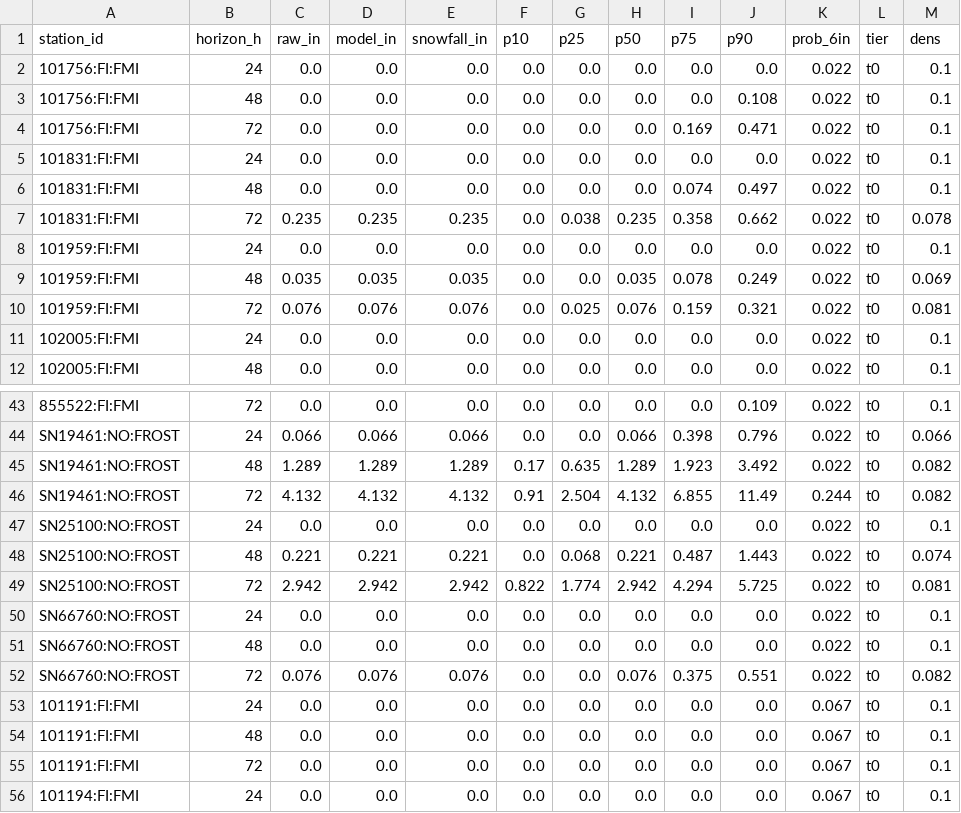
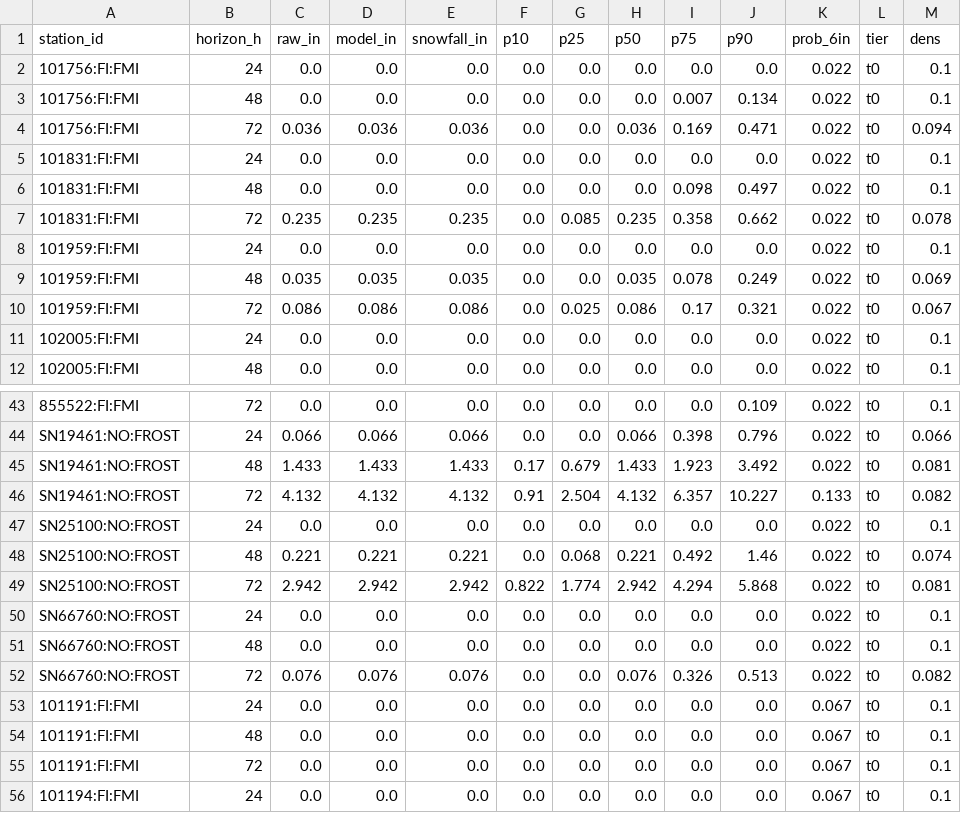
Before and after one commit to andrewnakas/open-powder-ml, a CSV file: history/nordic/2026-11-27.csv, drawn as a sheet; only a part is shown, gaps mark what is left out; the diff covers the shown part only.

```diff
--- a/history/nordic/2026-11-27.csv
+++ b/history/nordic/2026-11-27.csv
@@ -2,10 +2,10 @@ station_id,horizon_h,raw_in,model_in,snowfall_in,p10,p25,p50,p75,p90,prob_6in,ti
 101756:FI:FMI,24,0.0,0.0,0.0,0.0,0.0,0.0,0.0,0.0,0.022,t0,0.1
-101756:FI:FMI,48,0.0,0.0,0.0,0.0,0.0,0.0,0.0,0.108,0.022,t0,0.1
-101756:FI:FMI,72,0.0,0.0,0.0,0.0,0.0,0.0,0.169,0.471,0.022,t0,0.1
+101756:FI:FMI,48,0.0,0.0,0.0,0.0,0.0,0.0,0.007,0.134,0.022,t0,0.1
+101756:FI:FMI,72,0.036,0.036,0.036,0.0,0.0,0.036,0.169,0.471,0.022,t0,0.094
 101831:FI:FMI,24,0.0,0.0,0.0,0.0,0.0,0.0,0.0,0.0,0.022,t0,0.1
-101831:FI:FMI,48,0.0,0.0,0.0,0.0,0.0,0.0,0.074,0.497,0.022,t0,0.1
-101831:FI:FMI,72,0.235,0.235,0.235,0.0,0.038,0.235,0.358,0.662,0.022,t0,0.078
+101831:FI:FMI,48,0.0,0.0,0.0,0.0,0.0,0.0,0.098,0.497,0.022,t0,0.1
+101831:FI:FMI,72,0.235,0.235,0.235,0.0,0.085,0.235,0.358,0.662,0.022,t0,0.078
 101959:FI:FMI,24,0.0,0.0,0.0,0.0,0.0,0.0,0.0,0.0,0.022,t0,0.1
 101959:FI:FMI,48,0.035,0.035,0.035,0.0,0.0,0.035,0.078,0.249,0.022,t0,0.069
-101959:FI:FMI,72,0.076,0.076,0.076,0.0,0.025,0.076,0.159,0.321,0.022,t0,0.081
+101959:FI:FMI,72,0.086,0.086,0.086,0.0,0.025,0.086,0.17,0.321,0.022,t0,0.067
 102005:FI:FMI,24,0.0,0.0,0.0,0.0,0.0,0.0,0.0,0.0,0.022,t0,0.1
@@ -44,10 +44,10 @@ station_id,horizon_h,raw_in,model_in,snowfall_in,p10,p25,p50,p75,p90,prob_6in,ti
 SN19461:NO:FROST,24,0.066,0.066,0.066,0.0,0.0,0.066,0.398,0.796,0.022,t0,0.066
-SN19461:NO:FROST,48,1.289,1.289,1.289,0.17,0.635,1.289,1.923,3.492,0.022,t0,0.082
-SN19461:NO:FROST,72,4.132,4.132,4.132,0.91,2.504,4.132,6.855,11.49,0.244,t0,0.082
+SN19461:NO:FROST,48,1.433,1.433,1.433,0.17,0.679,1.433,1.923,3.492,0.022,t0,0.081
+SN19461:NO:FROST,72,4.132,4.132,4.132,0.91,2.504,4.132,6.357,10.227,0.133,t0,0.082
 SN25100:NO:FROST,24,0.0,0.0,0.0,0.0,0.0,0.0,0.0,0.0,0.022,t0,0.1
-SN25100:NO:FROST,48,0.221,0.221,0.221,0.0,0.068,0.221,0.487,1.443,0.022,t0,0.074
-SN25100:NO:FROST,72,2.942,2.942,2.942,0.822,1.774,2.942,4.294,5.725,0.022,t0,0.081
+SN25100:NO:FROST,48,0.221,0.221,0.221,0.0,0.068,0.221,0.492,1.46,0.022,t0,0.074
+SN25100:NO:FROST,72,2.942,2.942,2.942,0.822,1.774,2.942,4.294,5.868,0.022,t0,0.081
 SN66760:NO:FROST,24,0.0,0.0,0.0,0.0,0.0,0.0,0.0,0.0,0.022,t0,0.1
 SN66760:NO:FROST,48,0.0,0.0,0.0,0.0,0.0,0.0,0.0,0.0,0.022,t0,0.1
-SN66760:NO:FROST,72,0.076,0.076,0.076,0.0,0.0,0.076,0.375,0.551,0.022,t0,0.082
+SN66760:NO:FROST,72,0.076,0.076,0.076,0.0,0.0,0.076,0.326,0.513,0.022,t0,0.082
 101191:FI:FMI,24,0.0,0.0,0.0,0.0,0.0,0.0,0.0,0.0,0.067,t0,0.1
```
Also changed, not shown: 24 edited cells elsewhere in this file, history/alps/2026-11-27.csv, history/observers/2026-11-27.csv, 8 other files.
